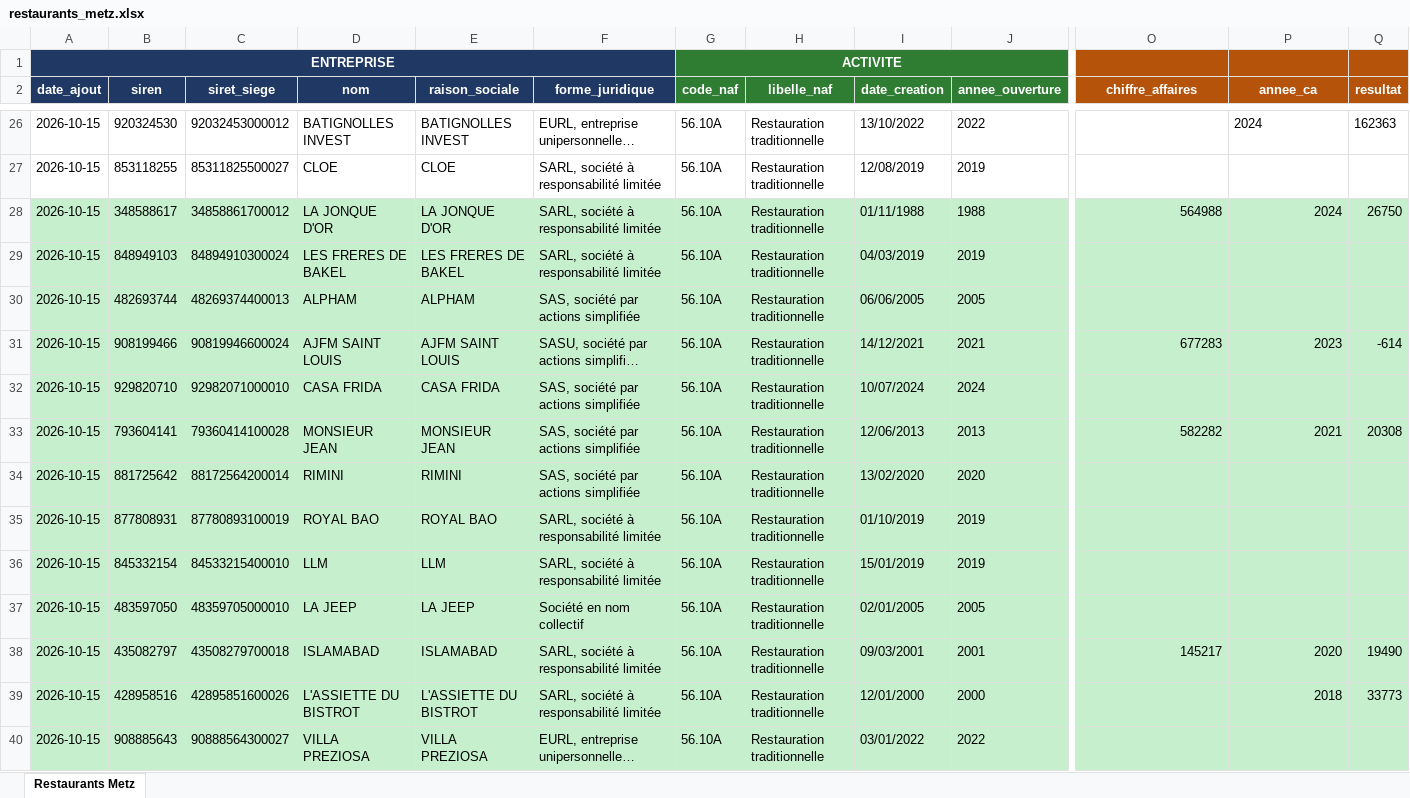
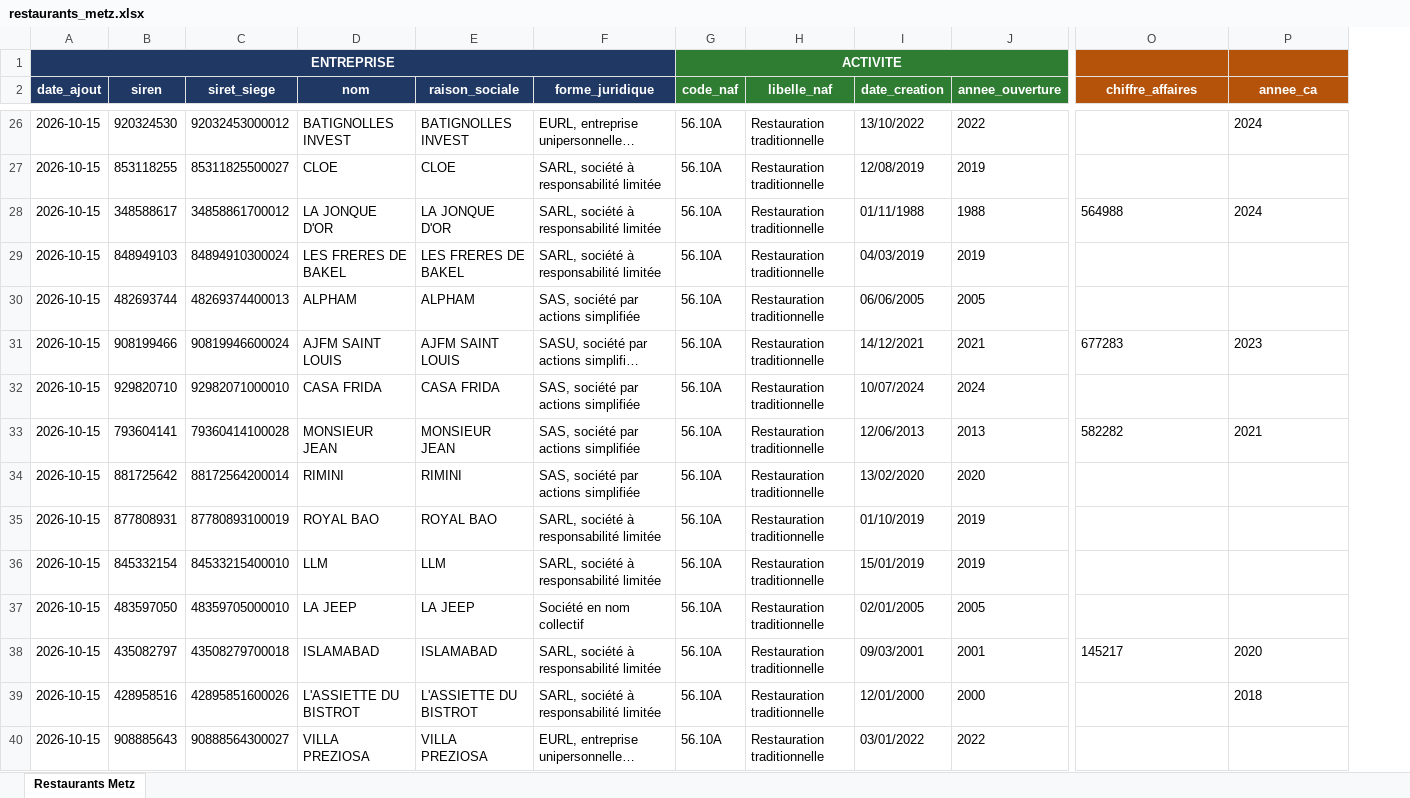
Before and after one commit to XAKLY/prospection, an Excel workbook: data/restaurants_metz.xlsx, sheet Restaurants Metz, drawn as a sheet; only a part is shown, gaps mark what is left out; long unchanged cells end in …; values as stored, in another font and other column widths than the file's, no borders; removed rows and columns are numbered as before the commit, all else as after; the diff covers the shown part only; the diff names each change by its address in the sheet, - before the commit and + after, or states it on an @@ line.

```diff
--- a/data/restaurants_metz.xlsx (sheet Restaurants Metz)
+++ b/data/restaurants_metz.xlsx (sheet Restaurants Metz)
-column Q (resultat), rows 26-39: 162363 |  | 26750 |  |  | -614 |  | 20308 |  |  |  |  | 19490 | 33773
-A28:P40 fill: #C6EFCE
+A28:P40 fill: none
-O28:P28 alignment: right
+O28:P28 alignment: left
-O31:P31 alignment: right
+O31:P31 alignment: left
-O33:P33 alignment: right
+O33:P33 alignment: left
-O38:P38 alignment: right
+O38:P38 alignment: left
-P39 alignment: right
+P39 alignment: left
```
Also changed, not shown: 20 added rows and cell formats elsewhere in this sheet, 2 other files.
